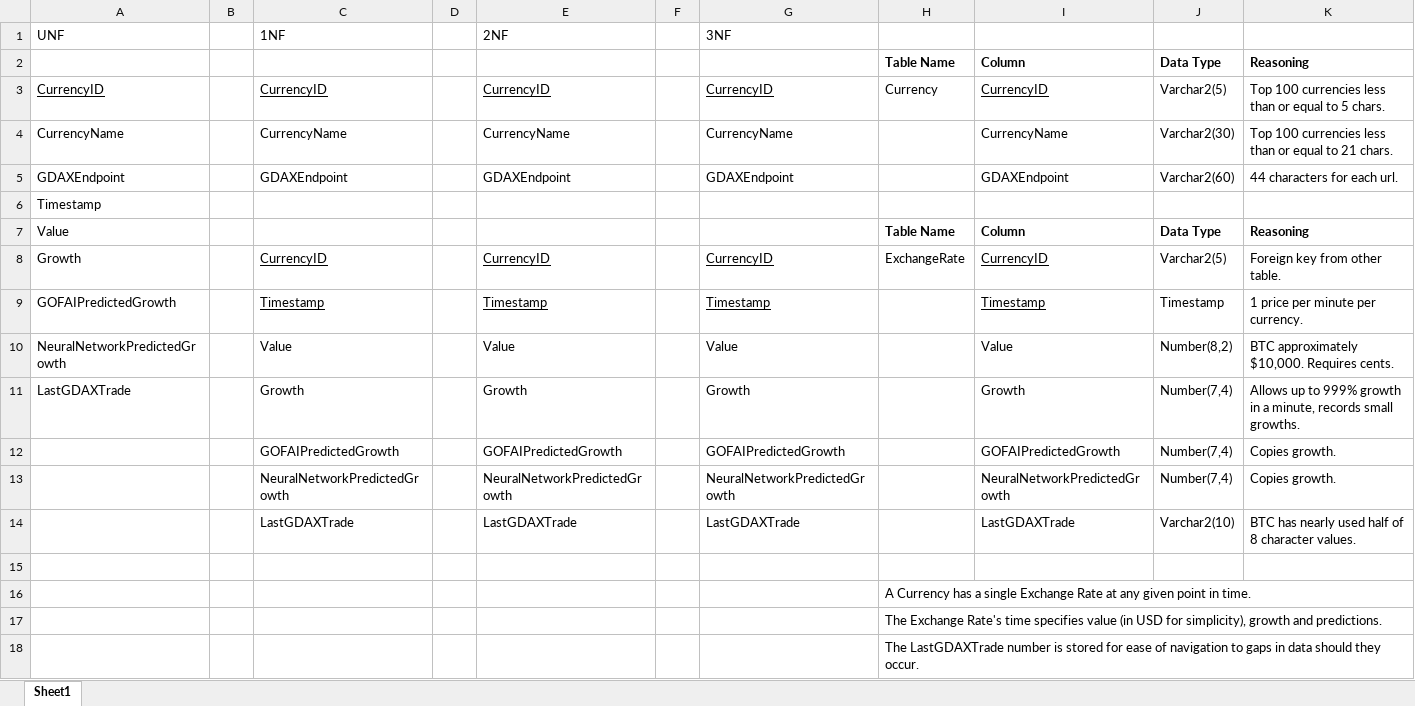
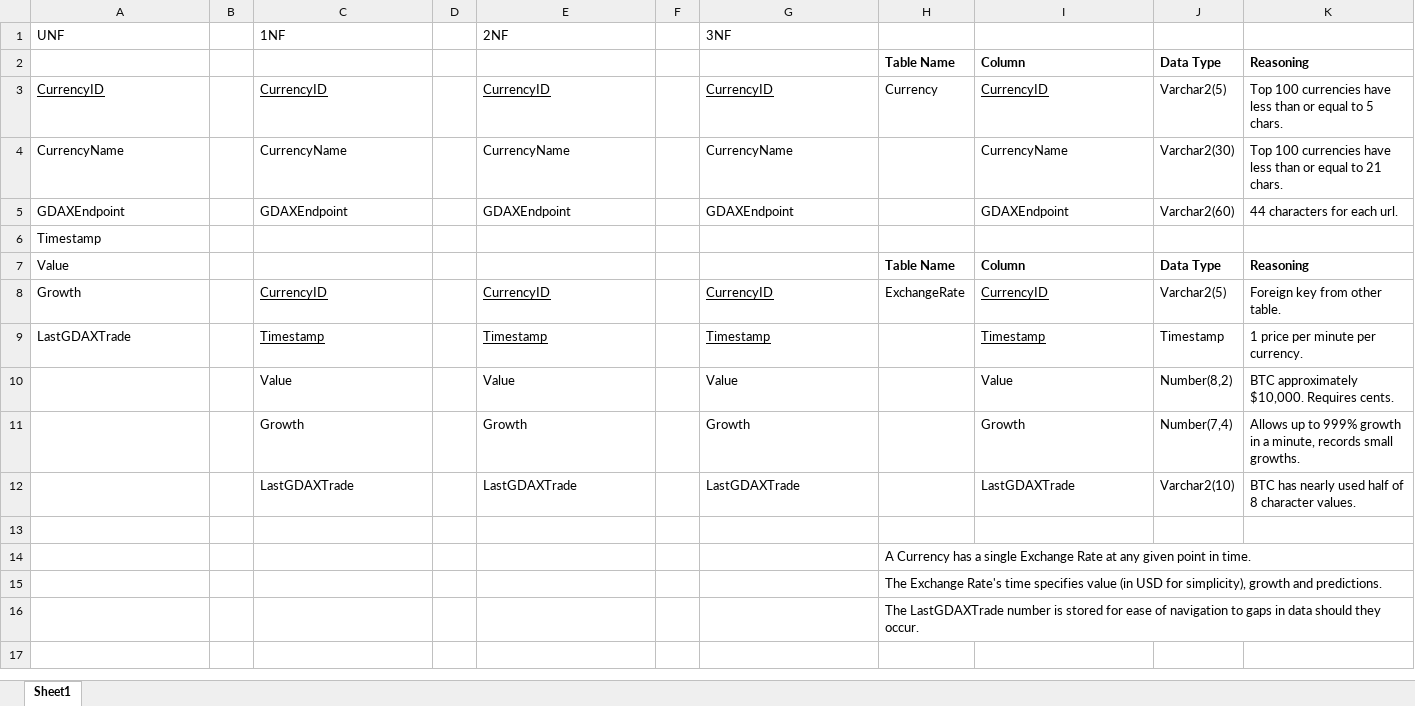
Before and after one commit to Arwedda/PRCO304, an Excel workbook: Normalisation.xlsx, sheet Sheet1, drawn as a sheet; values as stored, in another font and other column widths than the file's, no borders; the diff names each change by its address in the sheet, - before the commit and + after, or states it on an @@ line.

```diff
--- a/Normalisation.xlsx (sheet Sheet1)
+++ b/Normalisation.xlsx (sheet Sheet1)
-K3: …100 currencies less than…
+K3: …100 currencies have less than…
-K4: …100 currencies less than…
+K4: …100 currencies have less than…
-A9: GOFAIPredictedGrowth
+A9: LastGDAXTrade
-A10: NeuralNetworkPredictedGrowth
+A10: (empty)
-A11: LastGDAXTrade
+A11: (empty)
-row 12:  |  | GOFAIPredictedGrowth |  | GOFAIPredictedGrowth |  | GOFAIPredictedGrowth |  | GOFAIPredictedGrowth | Number(7,4) | Copies growth.
-row 13:  |  | NeuralNetworkPredictedGrowth |  | NeuralNetworkPredictedGrowth |  | NeuralNetworkPredictedGrowth |  | NeuralNetworkPredictedGrowth | Number(7,4) | Copies growth.
```
Also changed, not shown: Hours Worked.xlsx, 12 other files.
